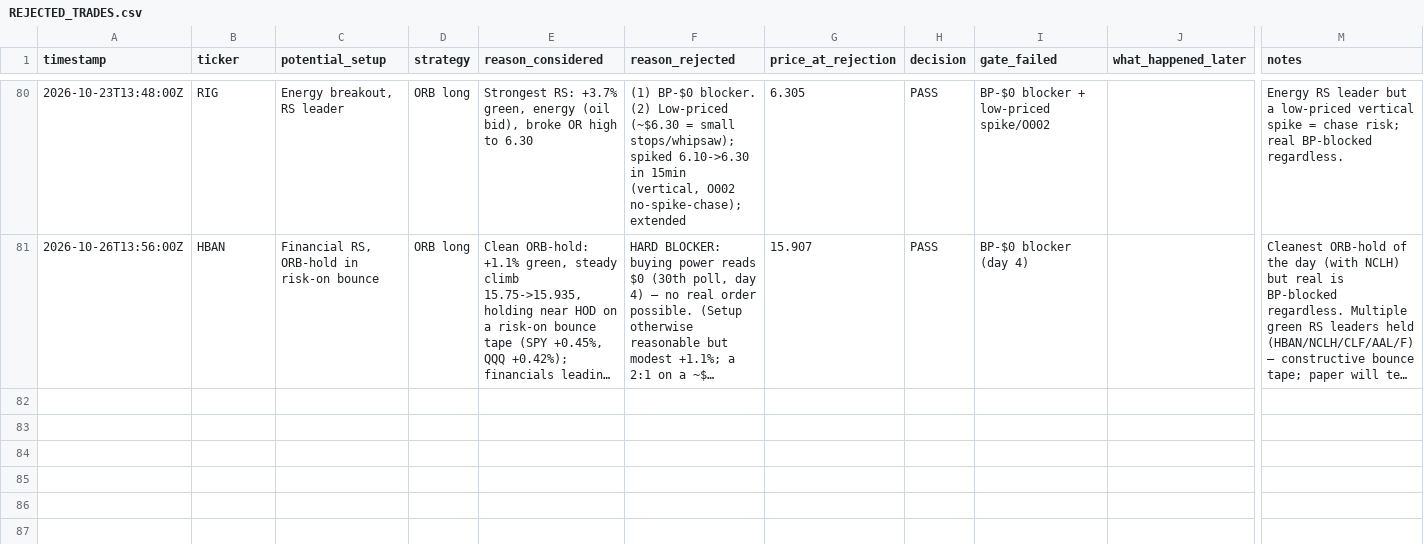
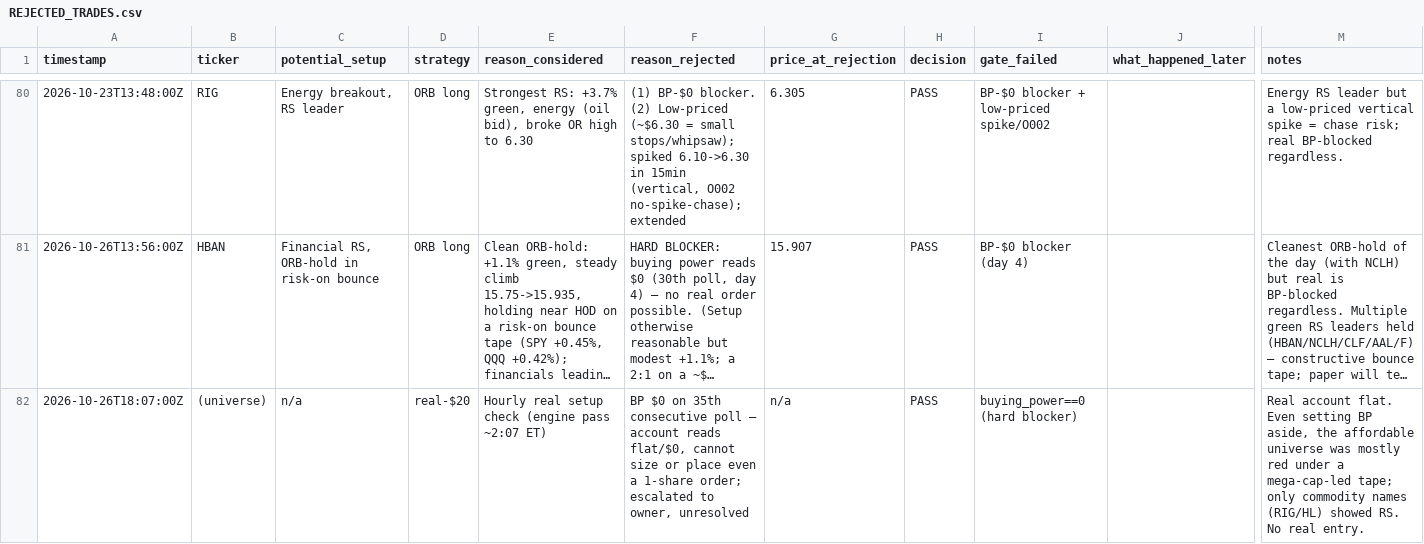
Before and after one commit to Taido097/Trading-Agent-, a CSV file: data/REJECTED_TRADES.csv, drawn as a sheet; only a part is shown, gaps mark what is left out; long unchanged cells end in …; rows hold the shown columns only; the diff names each change by its address in the sheet, - before the commit and + after, or states it on an @@ line.

```diff
--- a/data/REJECTED_TRADES.csv
+++ b/data/REJECTED_TRADES.csv
+row 82: 2026-10-26T18:07:00Z | (universe) | n/a | real-$20 | Hourly real setup check (engine pass ~2:07 ET) | BP $0 on 35th consecutive poll — account reads flat/$0, cannot size or place even a 1-share order; escalated to owner, unresolved | n/a | PASS | buying_power==0 (hard blocker) |  | Real account flat. Even setting BP aside, the affordable universe was mostly red under a mega-cap-led tape; only commodity names (RIG/HL) showed RS. No real entry.
```
Also changed, not shown: data/PAPER_TRADES.csv, 2 other files.
